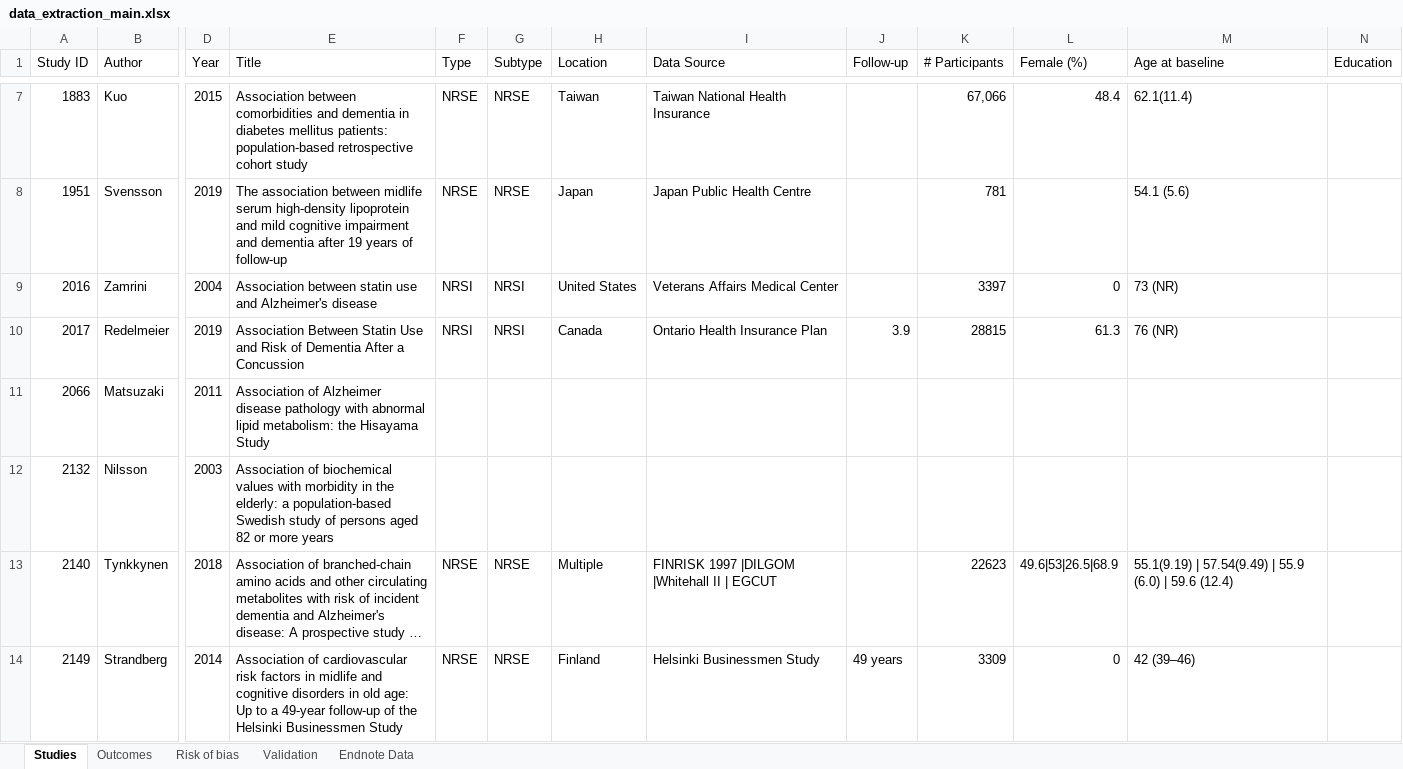
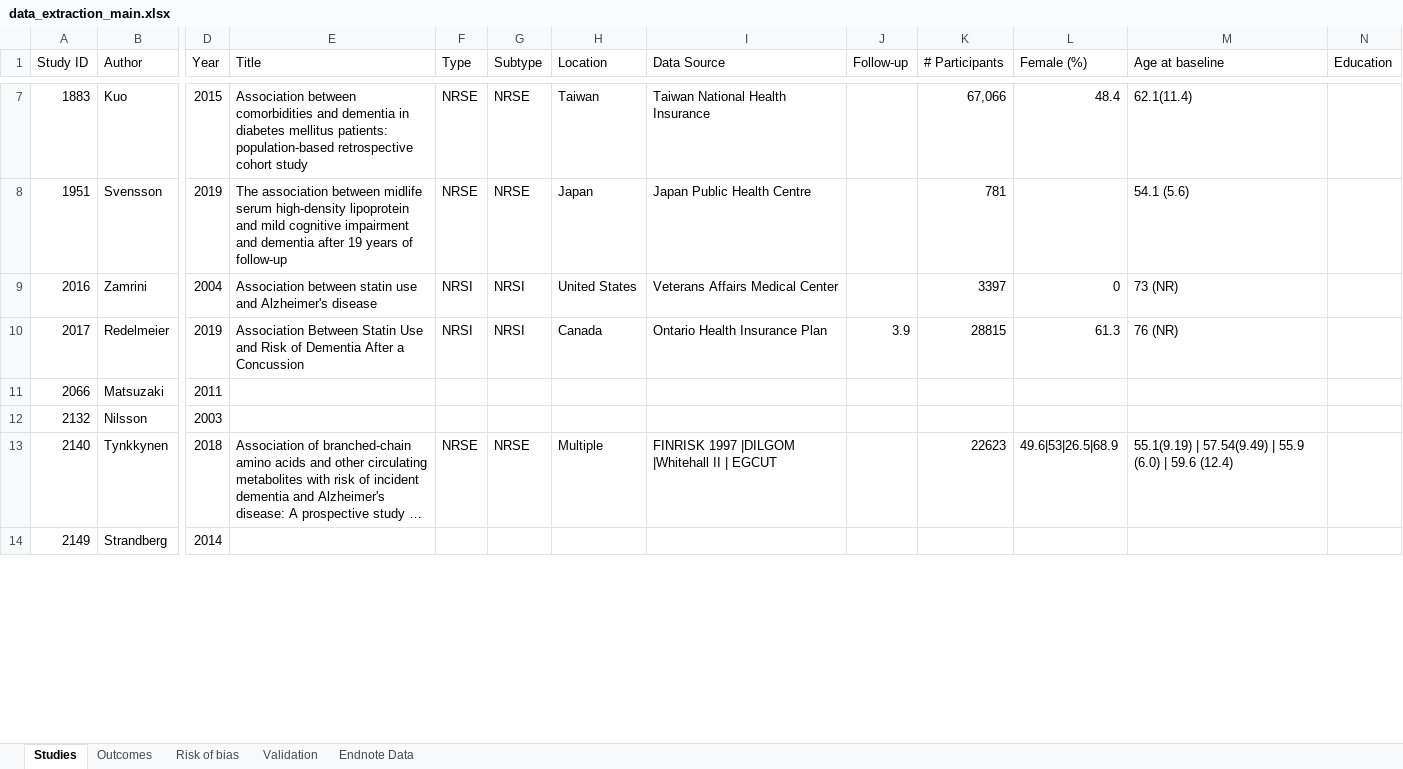
Before and after one commit to mcguinlu/thesis, an Excel workbook: data/sys-rev/data_extraction_main.xlsx, sheet Studies, drawn as a sheet; only a part is shown, gaps mark what is left out; long unchanged cells end in …; values as stored, in another font and other column widths than the file's, no cell formats; the diff covers the shown part only; the diff names each change by its address in the sheet, - before the commit and + after, or states it on an @@ line.

```diff
--- a/data/sys-rev/data_extraction_main.xlsx (sheet Studies)
+++ b/data/sys-rev/data_extraction_main.xlsx (sheet Studies)
-E11 (Title): Association of Alzheimer disease pathology with abnormal lipid metabolism: the Hisayama Study
+E11 (Title): (empty)
-E12 (Title): Association of biochemical values with morbidity in the elderly: a population-based Swedish study of persons aged 82 or more years
+E12 (Title): (empty)
-E14 (Title): Association of cardiovascular risk factors in midlife and cognitive disorders in old age: Up to a 49-year follow-up of the Helsinki Businessmen Study
+E14 (Title): (empty)
-F14 (Type): NRSE
+F14 (Type): (empty)
-G14 (Subtype): NRSE
+G14 (Subtype): (empty)
-H14 (Location): Finland
+H14 (Location): (empty)
-I14 (Data Source): Helsinki Businessmen Study
+I14 (Data Source): (empty)
-J14 (Follow-up): 49 years
+J14 (Follow-up): (empty)
-K14 (# Participants): 3309
+K14 (# Participants): (empty)
-L14 (Female (%)): 0
+L14 (Female (%)): (empty)
-M14 (Age at baseline): 42 (39–46)
+M14 (Age at baseline): (empty)
```
Also changed, not shown: 242 edited cells elsewhere in this sheet, cell formats, 25 other files.
